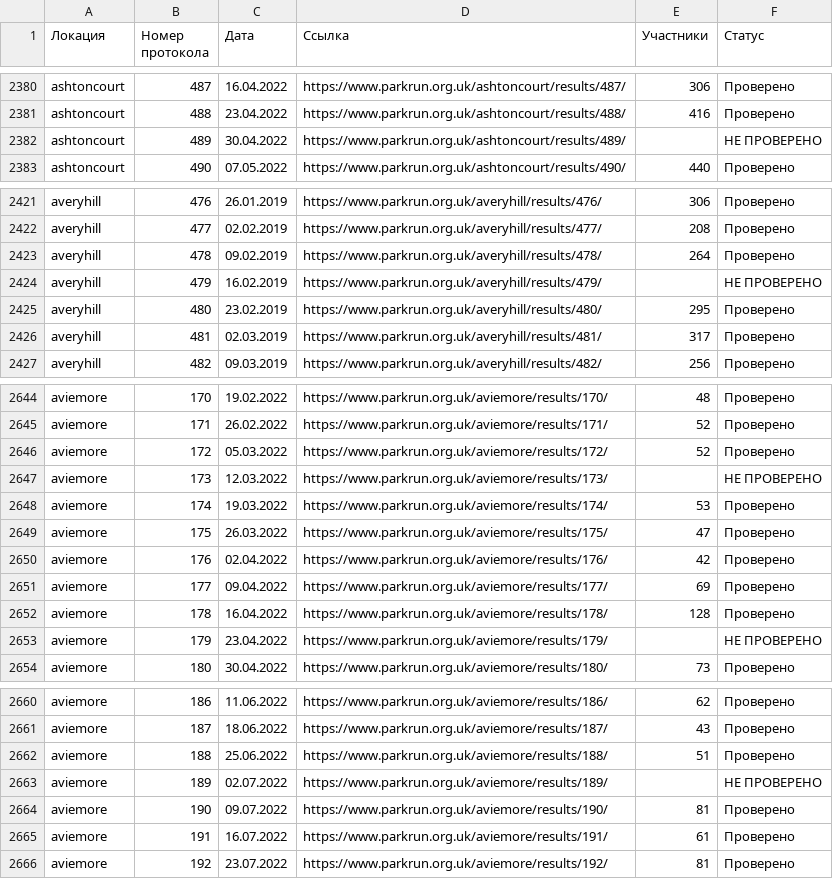
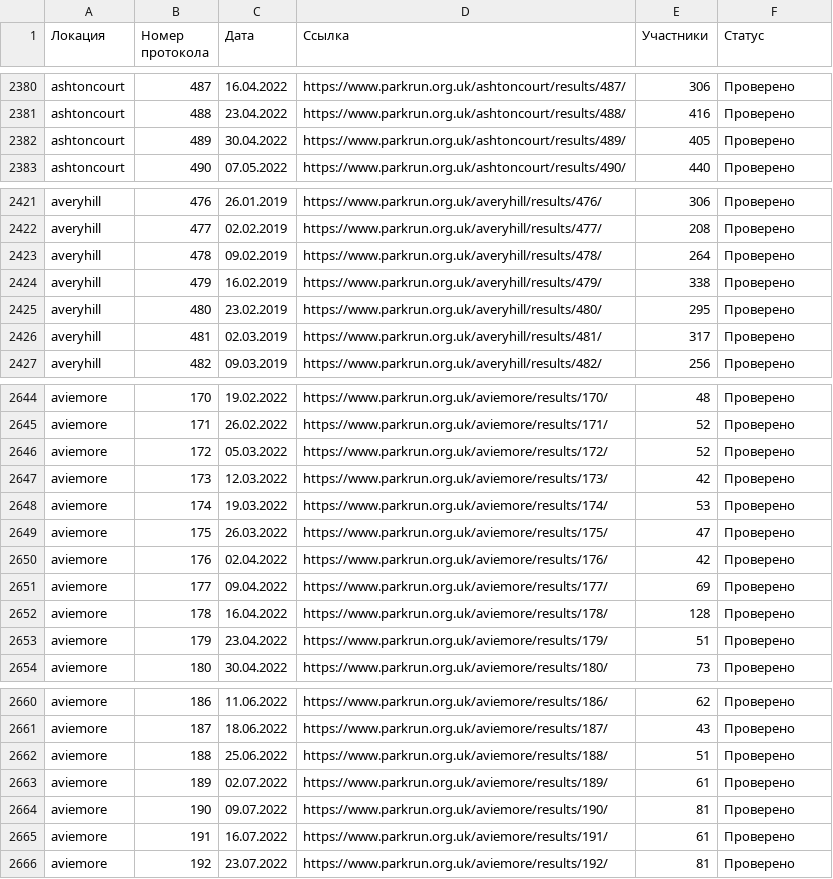
Before and after one commit to anatoly-cherdakov/parkwalker-audit, a CSV file: pre_parkwalker_2018_2022.csv, drawn as a sheet; only a part is shown, gaps mark what is left out; the diff covers the shown part only.

```diff
--- a/pre_parkwalker_2018_2022.csv
+++ b/pre_parkwalker_2018_2022.csv
@@ -2381,3 +2381,3 @@ ashtoncourt;487;16.04.2022;https://www.parkrun.org.uk/ashtoncourt/results/487/;3
 ashtoncourt;488;23.04.2022;https://www.parkrun.org.uk/ashtoncourt/results/488/;416;Проверено
-ashtoncourt;489;30.04.2022;https://www.parkrun.org.uk/ashtoncourt/results/489/;;НЕ ПРОВЕРЕНО
+ashtoncourt;489;30.04.2022;https://www.parkrun.org.uk/ashtoncourt/results/489/;405;Проверено
 ashtoncourt;490;07.05.2022;https://www.parkrun.org.uk/ashtoncourt/results/490/;440;Проверено
@@ -2423,3 +2423,3 @@ averyhill;477;02.02.2019;https://www.parkrun.org.uk/averyhill/results/477/;208;
 averyhill;478;09.02.2019;https://www.parkrun.org.uk/averyhill/results/478/;264;Проверено
-averyhill;479;16.02.2019;https://www.parkrun.org.uk/averyhill/results/479/;;НЕ ПРОВЕРЕНО
+averyhill;479;16.02.2019;https://www.parkrun.org.uk/averyhill/results/479/;338;Проверено
 averyhill;480;23.02.2019;https://www.parkrun.org.uk/averyhill/results/480/;295;Проверено
@@ -2646,3 +2646,3 @@ aviemore;171;26.02.2022;https://www.parkrun.org.uk/aviemore/results/171/;52;Пр
 aviemore;172;05.03.2022;https://www.parkrun.org.uk/aviemore/results/172/;52;Проверено
-aviemore;173;12.03.2022;https://www.parkrun.org.uk/aviemore/results/173/;;НЕ ПРОВЕРЕНО
+aviemore;173;12.03.2022;https://www.parkrun.org.uk/aviemore/results/173/;42;Проверено
 aviemore;174;19.03.2022;https://www.parkrun.org.uk/aviemore/results/174/;53;Проверено
@@ -2652,3 +2652,3 @@ aviemore;177;09.04.2022;https://www.parkrun.org.uk/aviemore/results/177/;69;Пр
 aviemore;178;16.04.2022;https://www.parkrun.org.uk/aviemore/results/178/;128;Проверено
-aviemore;179;23.04.2022;https://www.parkrun.org.uk/aviemore/results/179/;;НЕ ПРОВЕРЕНО
+aviemore;179;23.04.2022;https://www.parkrun.org.uk/aviemore/results/179/;51;Проверено
 aviemore;180;30.04.2022;https://www.parkrun.org.uk/aviemore/results/180/;73;Проверено
@@ -2662,3 +2662,3 @@ aviemore;187;18.06.2022;https://www.parkrun.org.uk/aviemore/results/187/;43;Пр
 aviemore;188;25.06.2022;https://www.parkrun.org.uk/aviemore/results/188/;51;Проверено
-aviemore;189;02.07.2022;https://www.parkrun.org.uk/aviemore/results/189/;;НЕ ПРОВЕРЕНО
+aviemore;189;02.07.2022;https://www.parkrun.org.uk/aviemore/results/189/;61;Проверено
 aviemore;190;09.07.2022;https://www.parkrun.org.uk/aviemore/results/190/;81;Проверено
```
Also changed, not shown: 52 edited cells elsewhere in this file, 1 other file.
